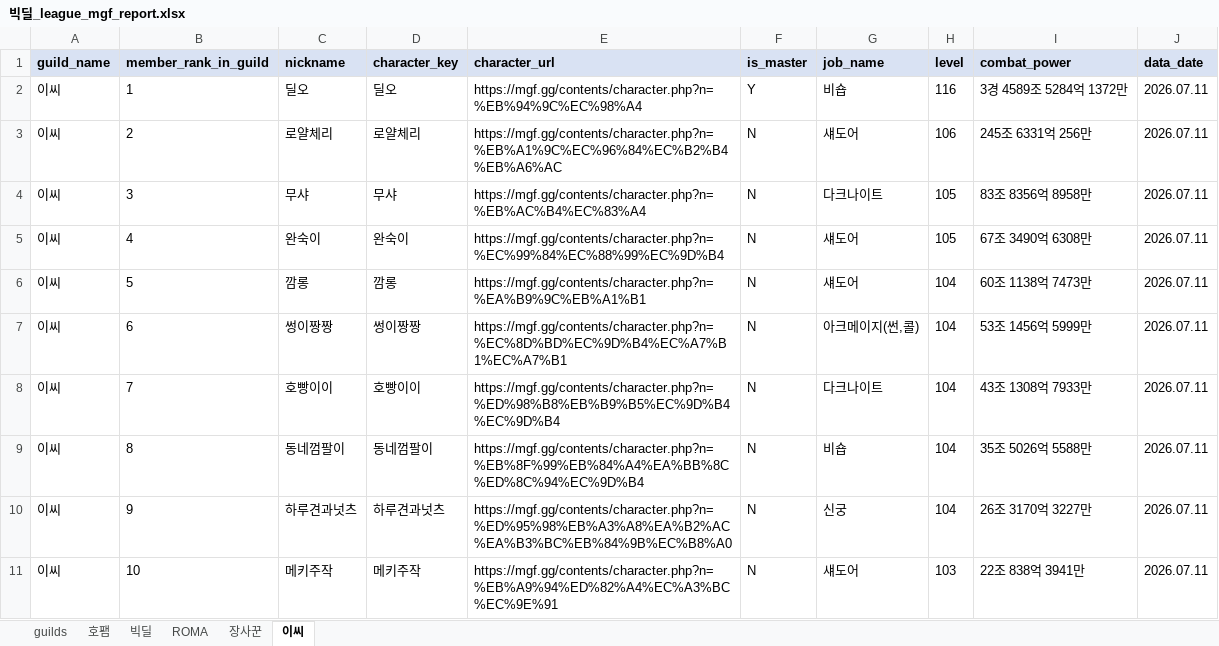
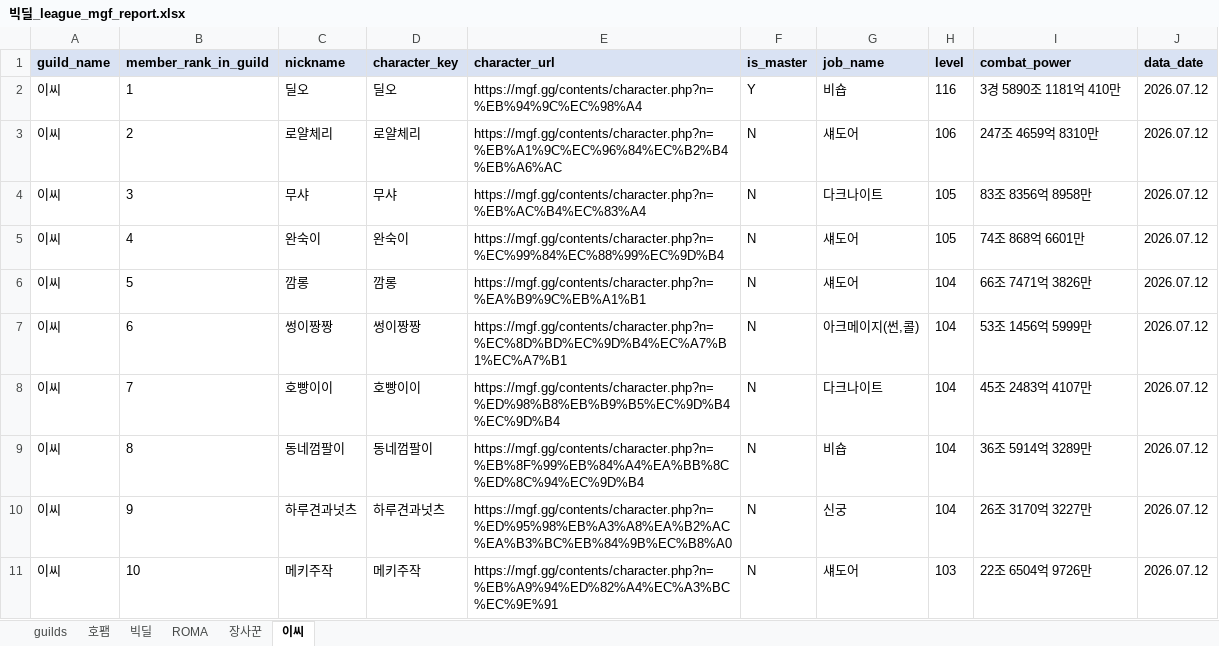
Before and after one commit to pogas/mgf_guild_match, an Excel workbook: reports/빅딜/빅딜_league_mgf_report.xlsx, sheet 이씨, drawn as a sheet; only a part is shown; values as stored, in another font and other column widths than the file's, no borders; the diff covers the shown part only; the diff names each change by its address in the sheet, - before the commit and + after, or states it on an @@ line.

```diff
--- a/reports/빅딜/빅딜_league_mgf_report.xlsx (sheet 이씨)
+++ b/reports/빅딜/빅딜_league_mgf_report.xlsx (sheet 이씨)
-I2 (combat_power): 3경 4589조 5284억 1372만
+I2 (combat_power): 3경 5890조 1181억 410만
-J2:J11 (data_date): 2026.07.11
+J2:J11 (data_date): 2026.07.12
-I3 (combat_power): 245조 6331억 256만
+I3 (combat_power): 247조 4659억 8310만
-I5 (combat_power): 67조 3490억 6308만
+I5 (combat_power): 74조 868억 6601만
-I6 (combat_power): 60조 1138억 7473만
+I6 (combat_power): 66조 7471억 3826만
-I8 (combat_power): 43조 1308억 7933만
+I8 (combat_power): 45조 2483억 4107만
-I9 (combat_power): 35조 5026억 5588만
+I9 (combat_power): 36조 5914억 3289만
-I11 (combat_power): 22조 838억 3941만
+I11 (combat_power): 22조 6504억 9726만
```
Also changed, not shown: 1 removed row and 39 edited cells elsewhere in this sheet, sheet 호팸, sheet 장사꾼, sheet ROMA, sheet 빅딜, sheet guilds, reports/빅딜/빅딜_training_mgf_report.xlsx, reports/셀린느/셀린느_league_mgf_report.xlsx, 34 other files.
